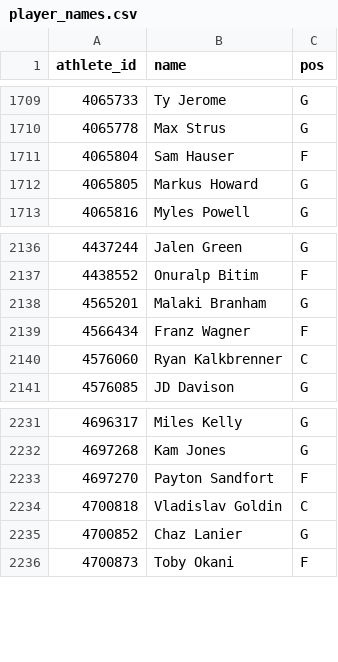
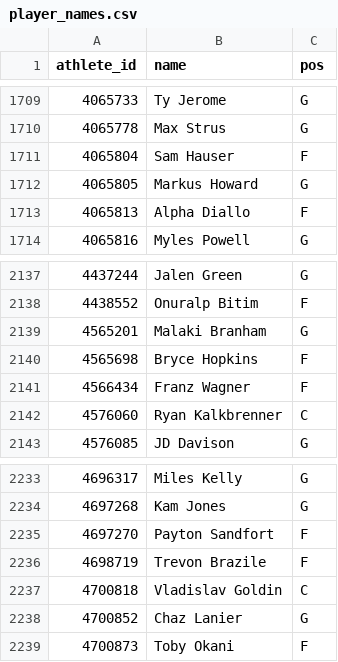
Before and after one commit to shawnmcgee/degenpredicts, a CSV file: data/nba/player_names.csv, drawn as a sheet; only a part is shown, gaps mark what is left out; the diff names each change by its address in the sheet, - before the commit and + after, or states it on an @@ line.

```diff
--- a/data/nba/player_names.csv
+++ b/data/nba/player_names.csv
+row 1713: 4065813 | Alpha Diallo | F
+row 2140: 4565698 | Bryce Hopkins | F
+row 2236: 4698719 | Trevon Brazile | F
```
Also changed, not shown: data/nba/players/2026.csv, data/nba/results.csv, 6 other files.
